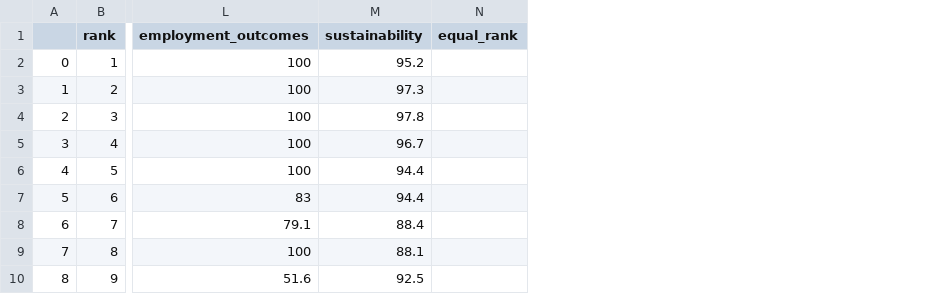
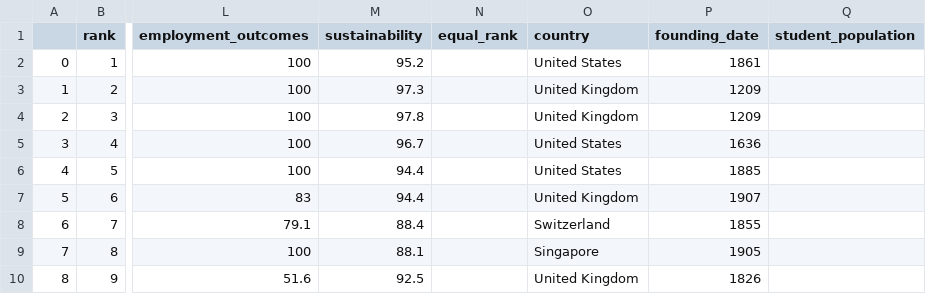
Before and after one commit to SkylerHeininger/CS3050-Team-10, a CSV file: top_100_uni_world_eq.csv, drawn as a sheet; only a part is shown, gaps mark what is left out; the diff names each change by its address in the sheet, - before the commit and + after, or states it on an @@ line.

Commit message:
Added country, founding_date, and student_population (student population still needed)

```diff
--- a/top_100_uni_world_eq.csv
+++ b/top_100_uni_world_eq.csv
+column O (country), rows 2-10: United States | United Kingdom | United Kingdom | United States | United States | United Kingdom | Switzerland | Singapore | United Kingdom
+column P (founding_date), rows 2-10: 1861 | 1209 | 1209 | 1636 | 1885 | 1907 | 1855 | 1905 | 1826
+column Q (student_population), empty
```
